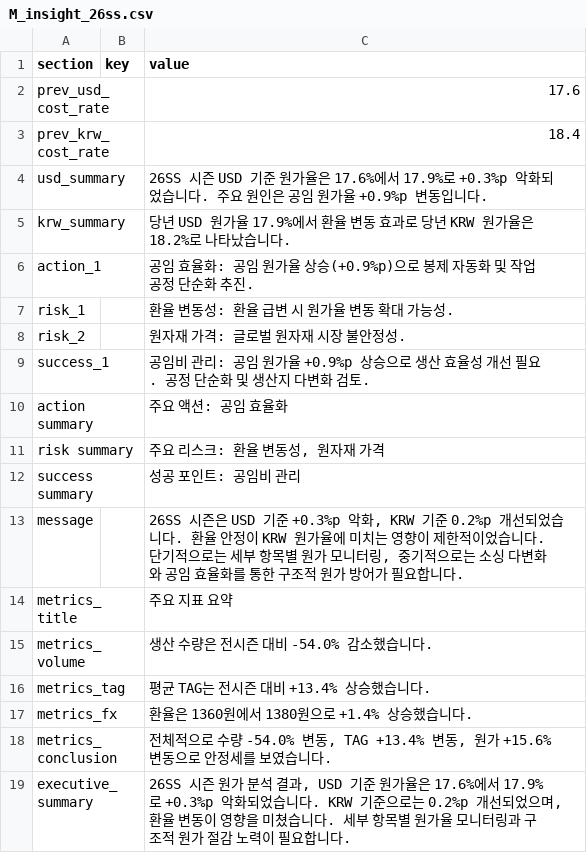
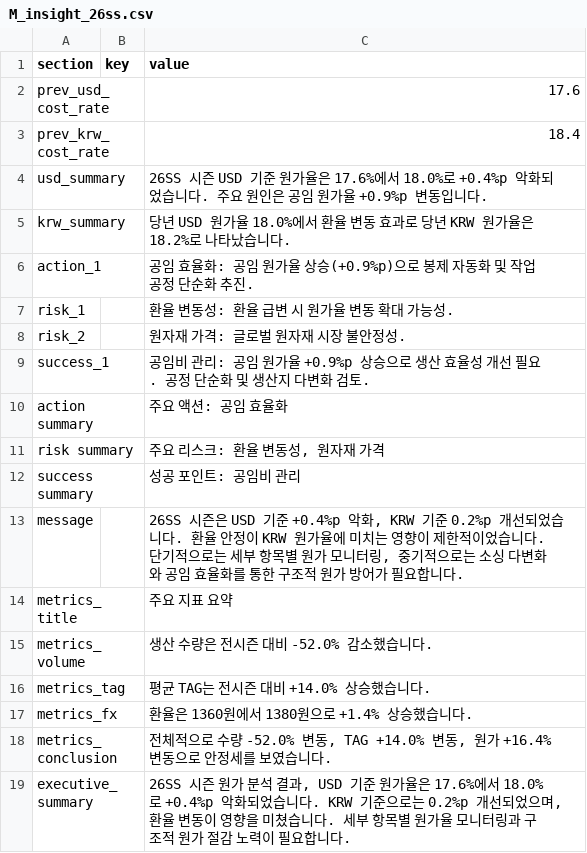
Before and after one commit to jeehye1220/cost-dashboard, a CSV file: public/COST RAW/26SS/M_insight_26ss.csv, drawn as a sheet.

```diff
--- a/public/COST RAW/26SS/M_insight_26ss.csv
+++ b/public/COST RAW/26SS/M_insight_26ss.csv
@@ -3,4 +3,4 @@ prev_usd_cost_rate,,17.6
 prev_krw_cost_rate,,18.4
-usd_summary,,26SS 시즌 USD 기준 원가율은 17.6%에서 17.9%로 +0.3%p 악화되었습니다. 주요 원인은 공임 원가율 +0.9%p 변동입니다.
-krw_summary,,당년 USD 원가율 17.9%에서 환율 변동 효과로 당년 KRW 원가율은 18.2%로 나타났습니다.
+usd_summary,,26SS 시즌 USD 기준 원가율은 17.6%에서 18.0%로 +0.4%p 악화되었습니다. 주요 원인은 공임 원가율 +0.9%p 변동입니다.
+krw_summary,,당년 USD 원가율 18.0%에서 환율 변동 효과로 당년 KRW 원가율은 18.2%로 나타났습니다.
 action_1,,공임 효율화: 공임 원가율 상승(+0.9%p)으로 봉제 자동화 및 작업공정 단순화 추진.
@@ -12,8 +12,8 @@ risk summary,,"주요 리스크: 환율 변동성, 원자재 가격"
 success summary,,성공 포인트: 공임비 관리
-message,,"26SS 시즌은 USD 기준 +0.3%p 악화, KRW 기준 0.2%p 개선되었습니다. 환율 안정이 KRW 원가율에 미치는 영향이 제한적이었습니다. 단기적으로는 세부 항목별 원가 모니터링, 중기적으로는 소싱 다변화와 공임 효율화를 통한 구조적 원가 방어가 필요합니다."
+message,,"26SS 시즌은 USD 기준 +0.4%p 악화, KRW 기준 0.2%p 개선되었습니다. 환율 안정이 KRW 원가율에 미치는 영향이 제한적이었습니다. 단기적으로는 세부 항목별 원가 모니터링, 중기적으로는 소싱 다변화와 공임 효율화를 통한 구조적 원가 방어가 필요합니다."
 metrics_title,,주요 지표 요약
-metrics_volume,,생산 수량은 전시즌 대비 -54.0% 감소했습니다.
-metrics_tag,,평균 TAG는 전시즌 대비 +13.4% 상승했습니다.
+metrics_volume,,생산 수량은 전시즌 대비 -52.0% 감소했습니다.
+metrics_tag,,평균 TAG는 전시즌 대비 +14.0% 상승했습니다.
 metrics_fx,,환율은 1360원에서 1380원으로 +1.4% 상승했습니다.
-metrics_conclusion,,"전체적으로 수량 -54.0% 변동, TAG +13.4% 변동, 원가 +15.6% 변동으로 안정세를 보였습니다."
-executive_summary,,"26SS 시즌 원가 분석 결과, USD 기준 원가율은 17.6%에서 17.9%로 +0.3%p 악화되었습니다. KRW 기준으로는 0.2%p 개선되었으며, 환율 변동이 영향을 미쳤습니다. 세부 항목별 원가율 모니터링과 구조적 원가 절감 노력이 필요합니다."
+metrics_conclusion,,"전체적으로 수량 -52.0% 변동, TAG +14.0% 변동, 원가 +16.4% 변동으로 안정세를 보였습니다."
+executive_summary,,"26SS 시즌 원가 분석 결과, USD 기준 원가율은 17.6%에서 18.0%로 +0.4%p 악화되었습니다. KRW 기준으로는 0.2%p 개선되었으며, 환율 변동이 영향을 미쳤습니다. 세부 항목별 원가율 모니터링과 구조적 원가 절감 노력이 필요합니다."
```
Also changed, not shown: public/COST RAW/26SS/M_insight_26ss_non.csv, public/COST RAW/26SS/V_26S.csv, 10 other files.
